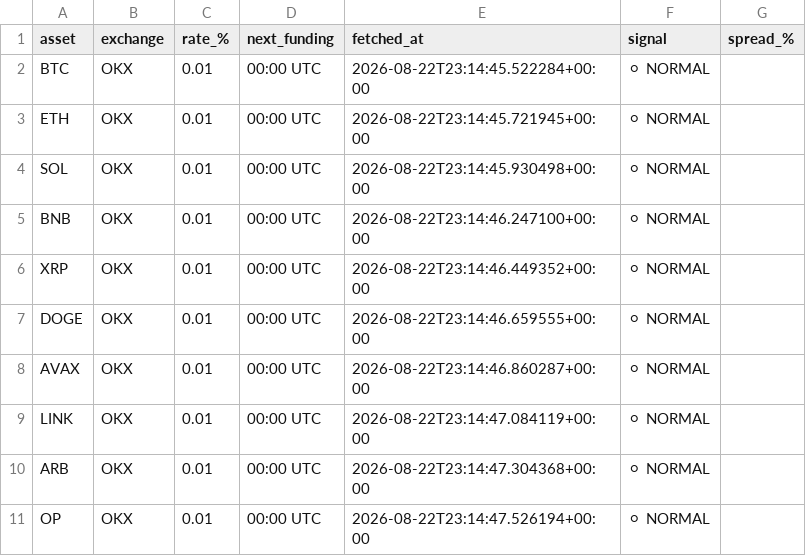
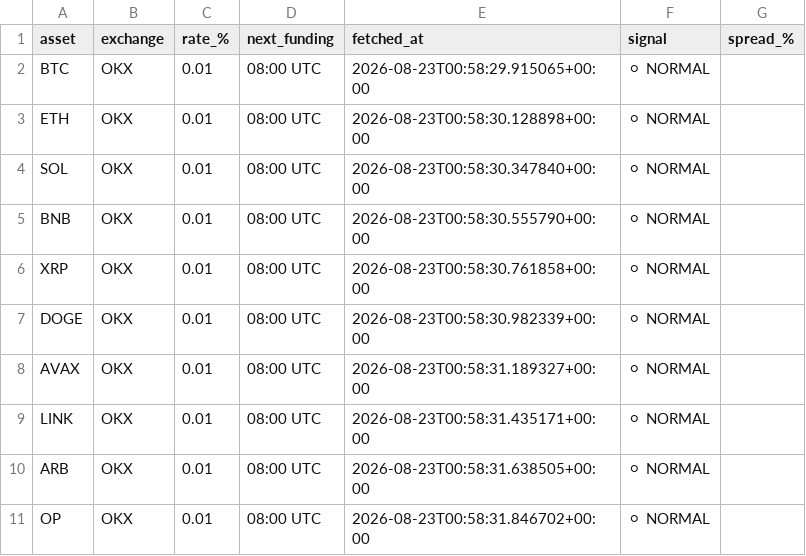
Before and after one commit to johnyJustAHelper/Funding-rates, a CSV file: funding_rates.csv, drawn as a sheet.

```diff
--- a/funding_rates.csv
+++ b/funding_rates.csv
@@ -1,11 +1,11 @@
 asset,exchange,rate_%,next_funding,fetched_at,signal,spread_%
-BTC,OKX,0.01,00:00 UTC,2026-08-22T23:14:45.522284+00:00,⚪ NORMAL,
-ETH,OKX,0.01,00:00 UTC,2026-08-22T23:14:45.721945+00:00,⚪ NORMAL,
-SOL,OKX,0.01,00:00 UTC,2026-08-22T23:14:45.930498+00:00,⚪ NORMAL,
-BNB,OKX,0.01,00:00 UTC,2026-08-22T23:14:46.247100+00:00,⚪ NORMAL,
-XRP,OKX,0.01,00:00 UTC,2026-08-22T23:14:46.449352+00:00,⚪ NORMAL,
-DOGE,OKX,0.01,00:00 UTC,2026-08-22T23:14:46.659555+00:00,⚪ NORMAL,
-AVAX,OKX,0.01,00:00 UTC,2026-08-22T23:14:46.860287+00:00,⚪ NORMAL,
-LINK,OKX,0.01,00:00 UTC,2026-08-22T23:14:47.084119+00:00,⚪ NORMAL,
-ARB,OKX,0.01,00:00 UTC,2026-08-22T23:14:47.304368+00:00,⚪ NORMAL,
-OP,OKX,0.01,00:00 UTC,2026-08-22T23:14:47.526194+00:00,⚪ NORMAL,
+BTC,OKX,0.01,08:00 UTC,2026-08-23T00:58:29.915065+00:00,⚪ NORMAL,
+ETH,OKX,0.01,08:00 UTC,2026-08-23T00:58:30.128898+00:00,⚪ NORMAL,
+SOL,OKX,0.01,08:00 UTC,2026-08-23T00:58:30.347840+00:00,⚪ NORMAL,
+BNB,OKX,0.01,08:00 UTC,2026-08-23T00:58:30.555790+00:00,⚪ NORMAL,
+XRP,OKX,0.01,08:00 UTC,2026-08-23T00:58:30.761858+00:00,⚪ NORMAL,
+DOGE,OKX,0.01,08:00 UTC,2026-08-23T00:58:30.982339+00:00,⚪ NORMAL,
+AVAX,OKX,0.01,08:00 UTC,2026-08-23T00:58:31.189327+00:00,⚪ NORMAL,
+LINK,OKX,0.01,08:00 UTC,2026-08-23T00:58:31.435171+00:00,⚪ NORMAL,
+ARB,OKX,0.01,08:00 UTC,2026-08-23T00:58:31.638505+00:00,⚪ NORMAL,
+OP,OKX,0.01,08:00 UTC,2026-08-23T00:58:31.846702+00:00,⚪ NORMAL,
```
Also changed, not shown: 1 other file.
